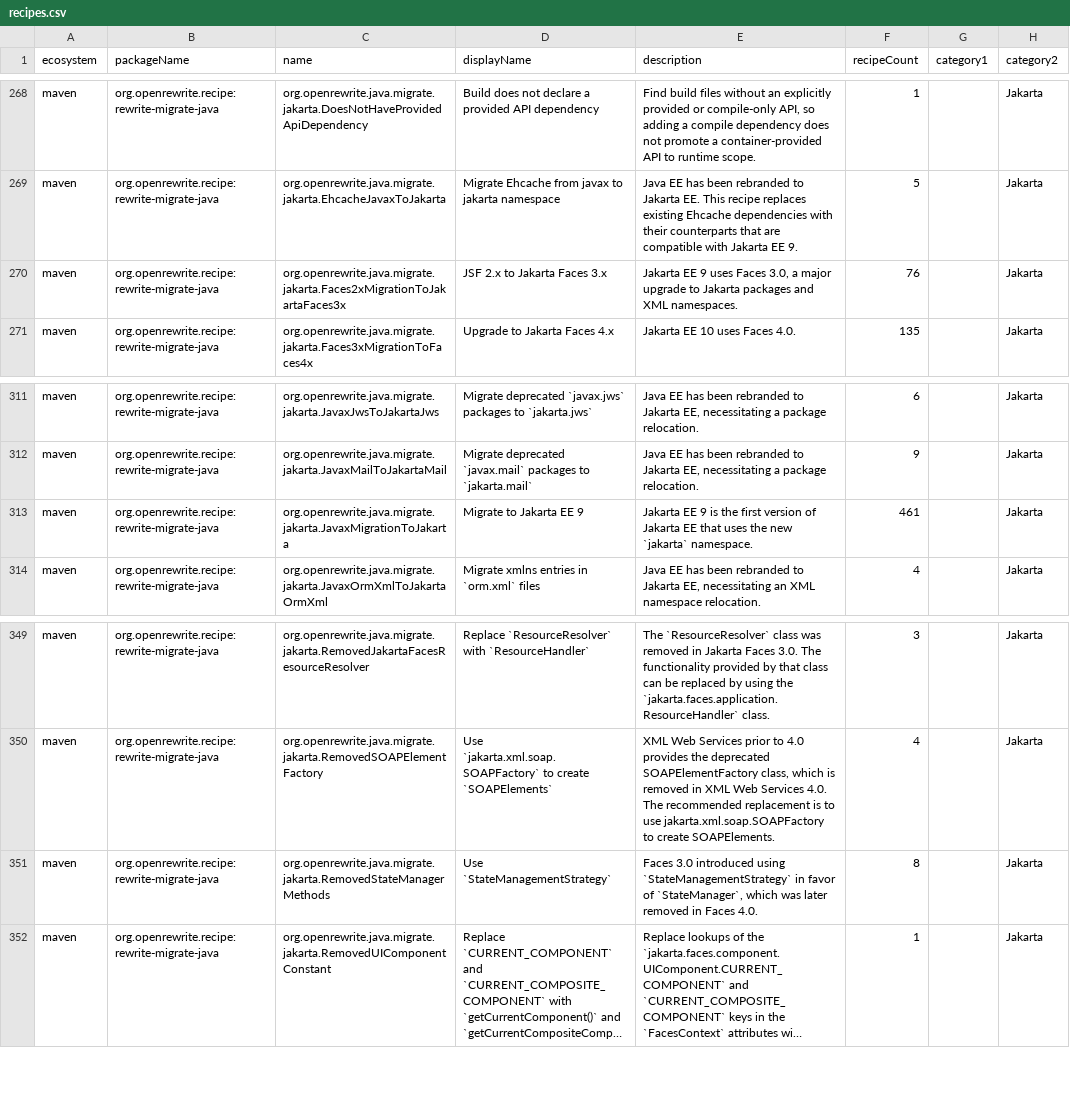
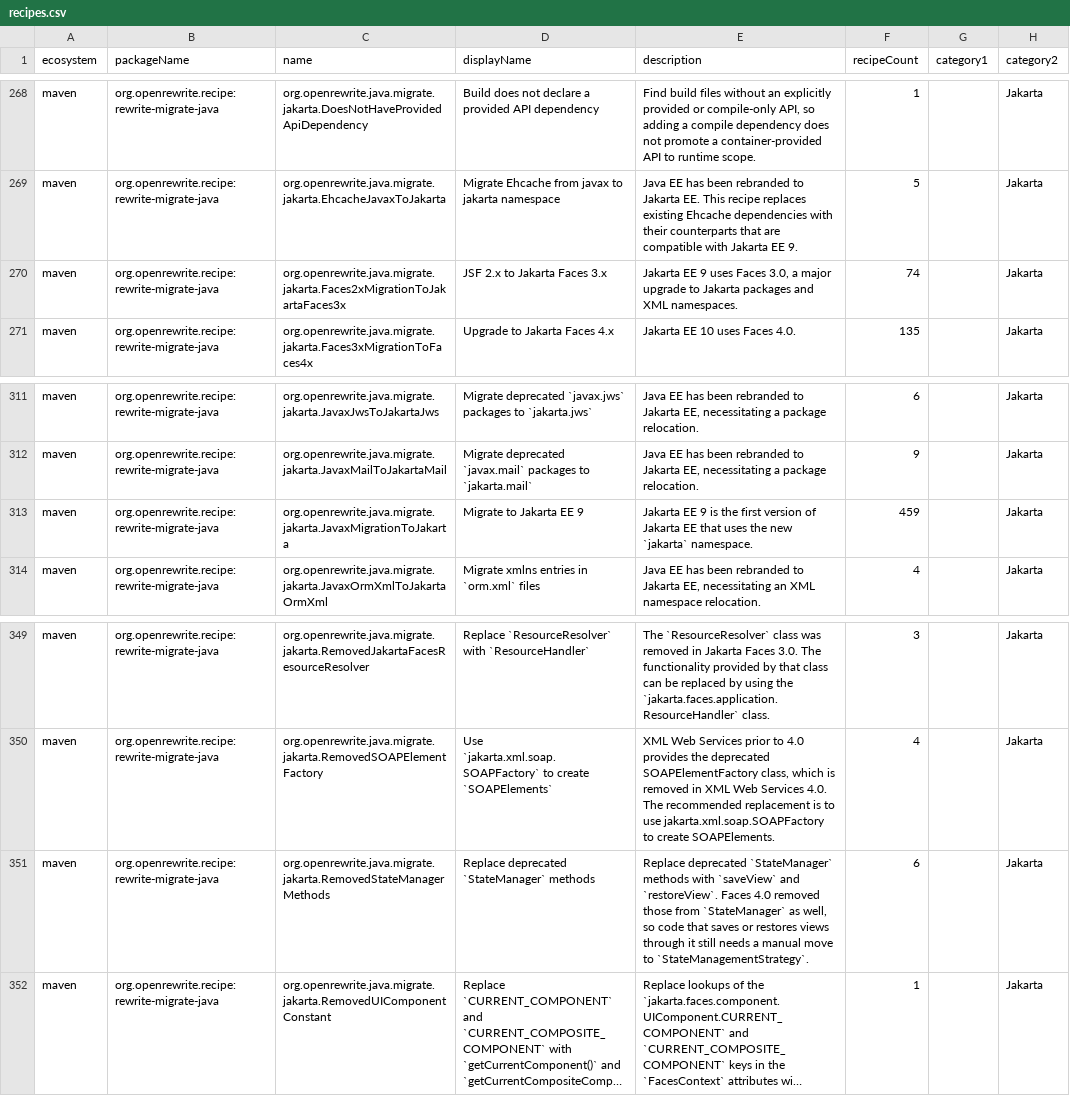
Before and after one commit to openrewrite/rewrite-migrate-java, a CSV file: src/main/resources/META-INF/rewrite/recipes.csv, drawn as a sheet; only a part is shown, gaps mark what is left out; long unchanged cells end in …; the diff names each change by its address in the sheet, - before the commit and + after, or states it on an @@ line.

Commit message:
Keep `StateManager` in `RemovedStateManagerMethods`
`StateManager` still exists in Faces 4.0 and 4.1, with its constants, `writeState`, `isSavingStateInClient` and `getViewState`, none of which `StateManagementStrategy` has. Retyping every `StateManager` to `StateManagementStrategy` broke code that compiled, such as a read of `StateManager.IS_BUILDING_INITIAL_STATE`, so keep the method renames and drop the retype.

```diff
--- a/src/main/resources/META-INF/rewrite/recipes.csv
+++ b/src/main/resources/META-INF/rewrite/recipes.csv
-F270 (recipeCount): 76
+F270 (recipeCount): 74
-F313 (recipeCount): 461
+F313 (recipeCount): 459
-D351 (displayName): Use `StateManagementStrategy`
+D351 (displayName): Replace deprecated `StateManager` methods
-E351 (description): Faces 3.0 introduced using `StateManagementStrategy` in favor of `StateManager`, which was later removed in Faces 4.0.
+E351 (description): Replace deprecated `StateManager` methods with `saveView` and `restoreView`. Faces 4.0 removed those from `StateManager` as well, so code that saves or restores views through it still needs a manual move to `StateManagementStrategy`.
-F351 (recipeCount): 8
+F351 (recipeCount): 6
```
Also changed, not shown: 2 other files.
